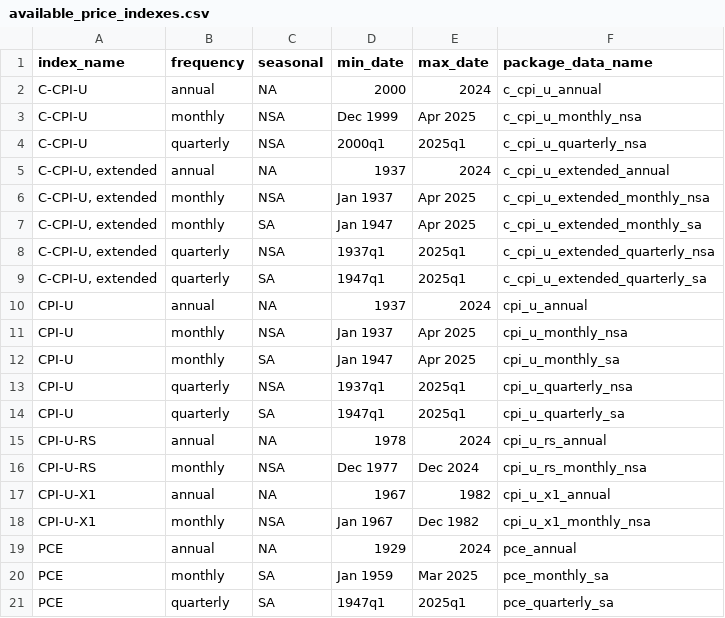
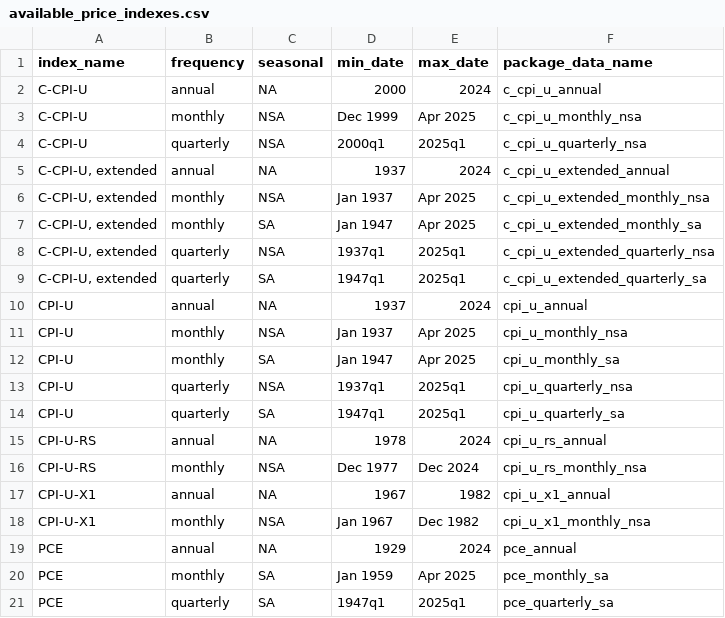
Before and after one commit to Economic/realtalk, a CSV file: data-raw/processed/available_price_indexes.csv, drawn as a sheet.

```diff
--- a/data-raw/processed/available_price_indexes.csv
+++ b/data-raw/processed/available_price_indexes.csv
@@ -19,3 +19,3 @@ CPI-U-X1,monthly,NSA,Jan 1967,Dec 1982,cpi_u_x1_monthly_nsa
 PCE,annual,NA,1929,2024,pce_annual
-PCE,monthly,SA,Jan 1959,Mar 2025,pce_monthly_sa
+PCE,monthly,SA,Jan 1959,Apr 2025,pce_monthly_sa
 PCE,quarterly,SA,1947q1,2025q1,pce_quarterly_sa
```
Also changed, not shown: data-raw/processed/pce_monthly_sa.csv, data-raw/processed/pce_quarterly_sa.csv, 32 other files.
